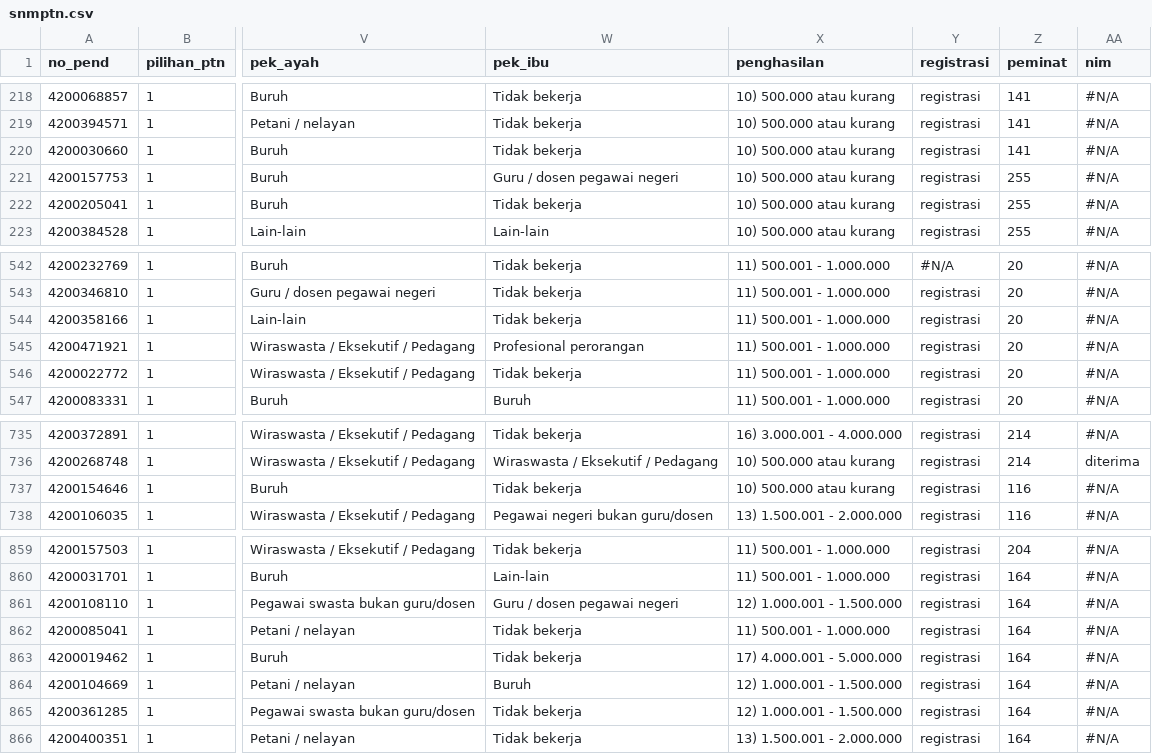
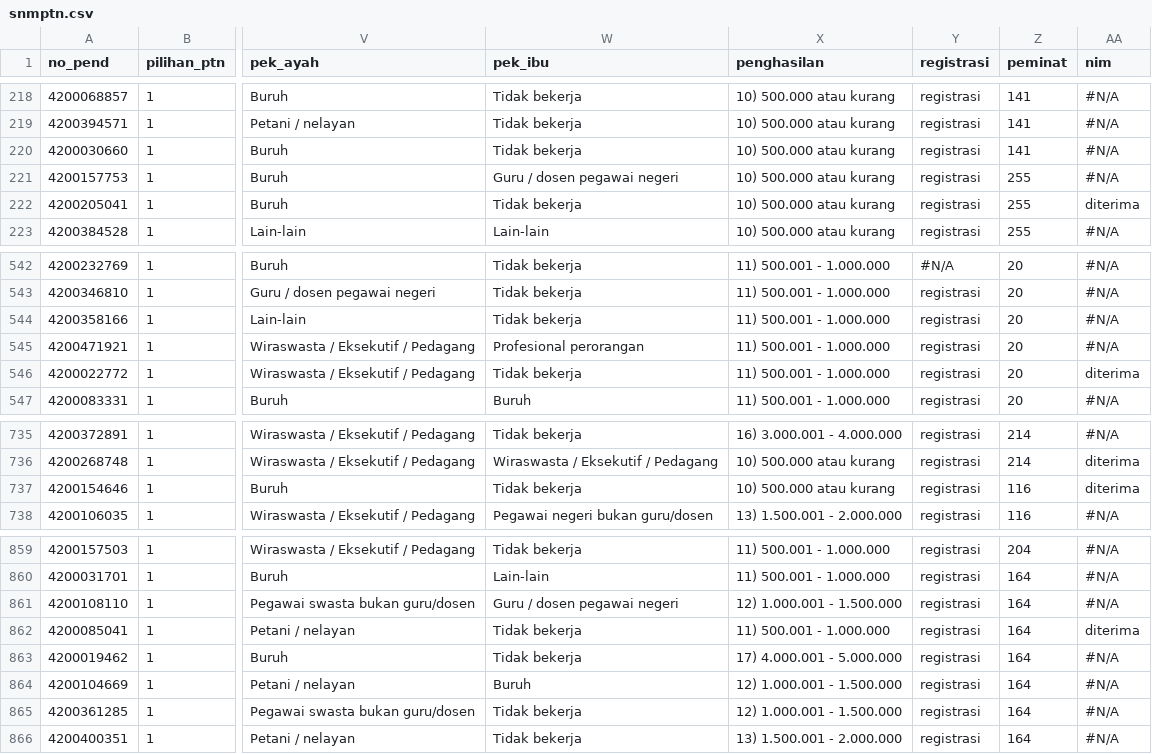
Before and after one commit to registrasi-untirta/snmptn, a CSV file: snmptn.csv, drawn as a sheet; only a part is shown, gaps mark what is left out; the diff names each change by its address in the sheet, - before the commit and + after, or states it on an @@ line.

Commit message:
64 nim

```diff
--- a/snmptn.csv
+++ b/snmptn.csv
-AA222 (nim): #N/A
+AA222 (nim): diterima
-AA546 (nim): #N/A
+AA546 (nim): diterima
-AA737 (nim): #N/A
+AA737 (nim): diterima
-AA862 (nim): #N/A
+AA862 (nim): diterima
```
